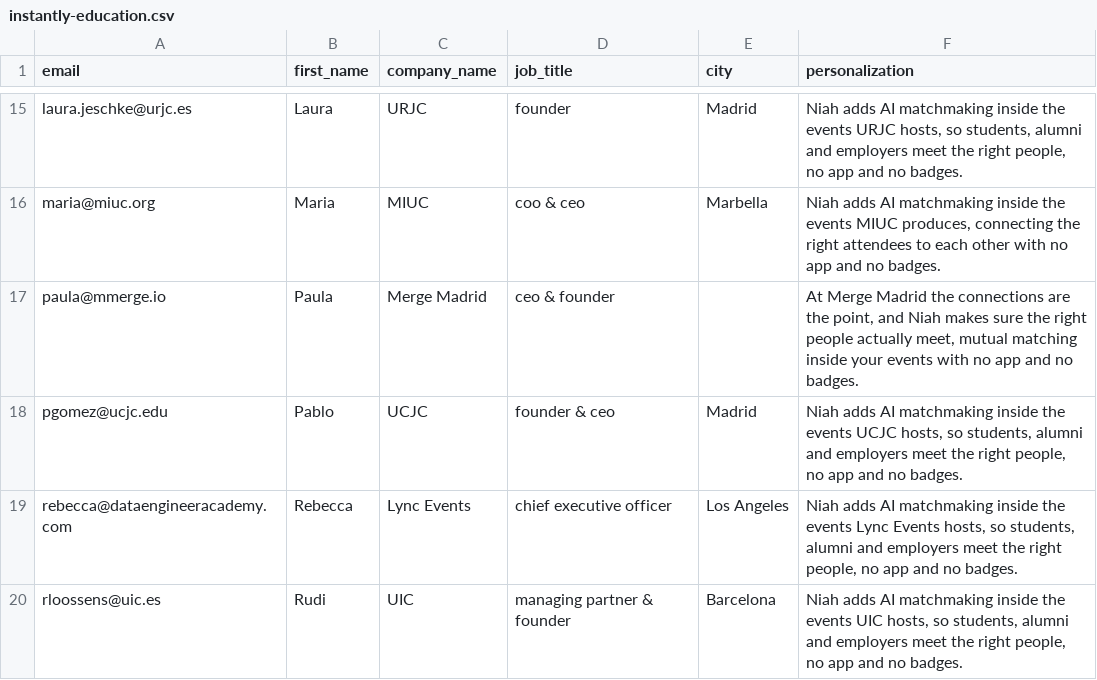
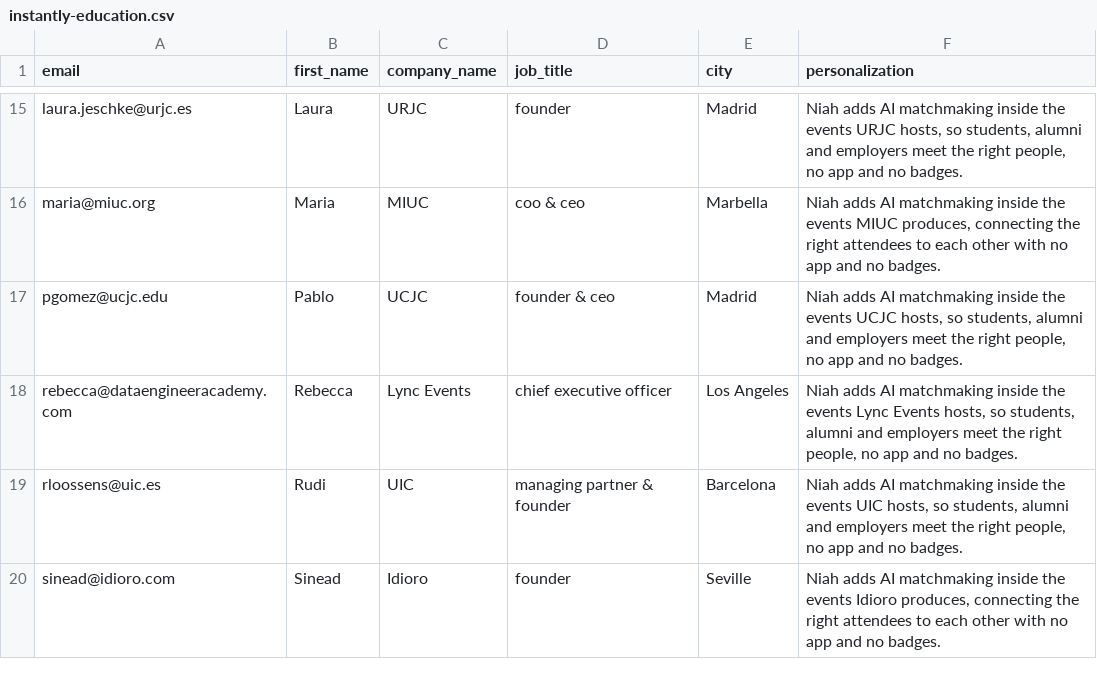
Before and after one commit to jordanjayhays-cpu/niah-dashboard, a CSV file: outreach/instantly-education.csv, drawn as a sheet; only a part is shown, gaps mark what is left out; the shorter side is filled out with more unchanged rows.

```diff
--- a/outreach/instantly-education.csv
+++ b/outreach/instantly-education.csv
@@ -16,3 +16,2 @@ laura.jeschke@urjc.es,Laura,URJC,founder,Madrid,"Niah adds AI matchmaking inside
 maria@miuc.org,Maria,MIUC,coo & ceo,Marbella,"Niah adds AI matchmaking inside the events MIUC produces, connecting the right attendees to each other with no app and no badges."
-paula@mmerge.io,Paula,Merge Madrid,ceo & founder,,"At Merge Madrid the connections are the point, and Niah makes sure the right people actually meet, mutual matching inside your events with no app and no badges."
 pgomez@ucjc.edu,Pablo,UCJC,founder & ceo,Madrid,"Niah adds AI matchmaking inside the events UCJC hosts, so students, alumni and employers meet the right people, no app and no badges."
```
Also changed, not shown: outreach/instantly-startup-ecosystem-spain.csv, 1 other file.
